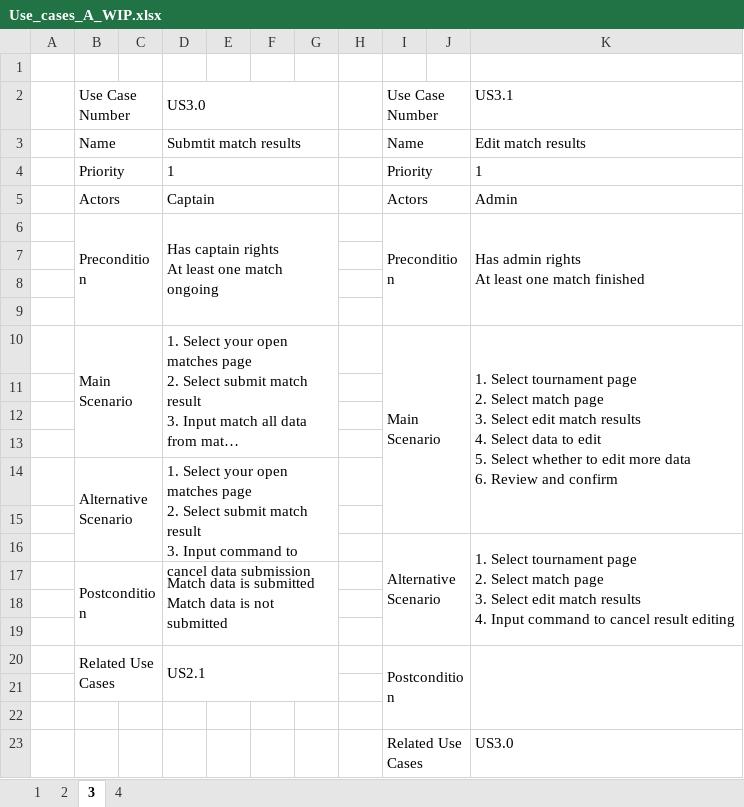
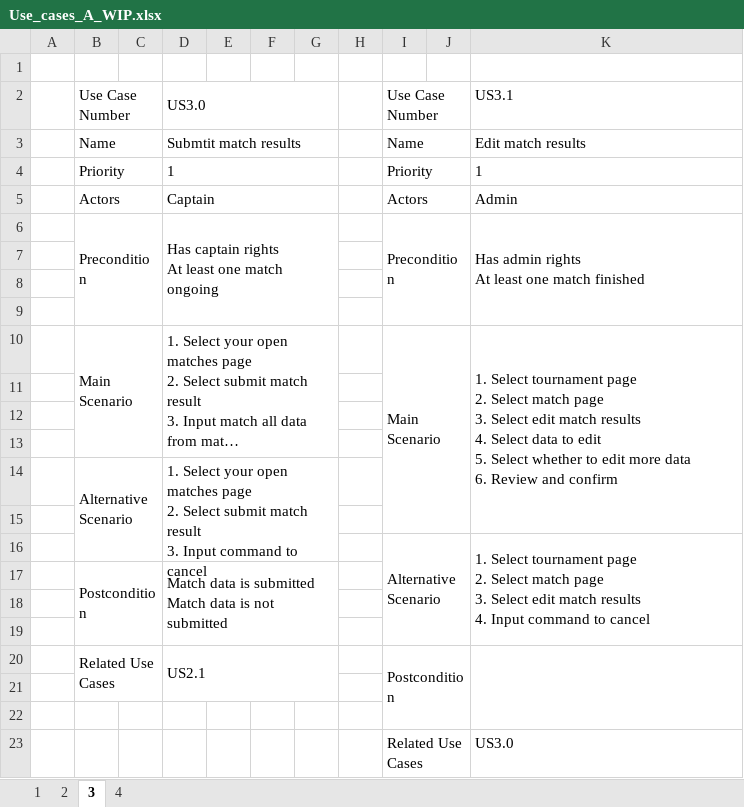
Before and after one commit to StankWizardLizard/VNL1-2022-HOPUR-28, an Excel workbook: Hönnun/UseCases/Use_cases_A_WIP.xlsx, sheet 3, drawn as a sheet; long unchanged cells end in …; values as stored, in another font and other column widths than the file's, no borders; the diff names each change by its address in the sheet, - before the commit and + after, or states it on an @@ line.

```diff
--- a/Hönnun/UseCases/Use_cases_A_WIP.xlsx (sheet 3)
+++ b/Hönnun/UseCases/Use_cases_A_WIP.xlsx (sheet 3)
-D14: …to cancel data submission
+D14: …to cancel
-K16: …to cancel result editing
+K16: …to cancel
```
Also changed, not shown: sheet 4, sheet 1, sheet 2.
